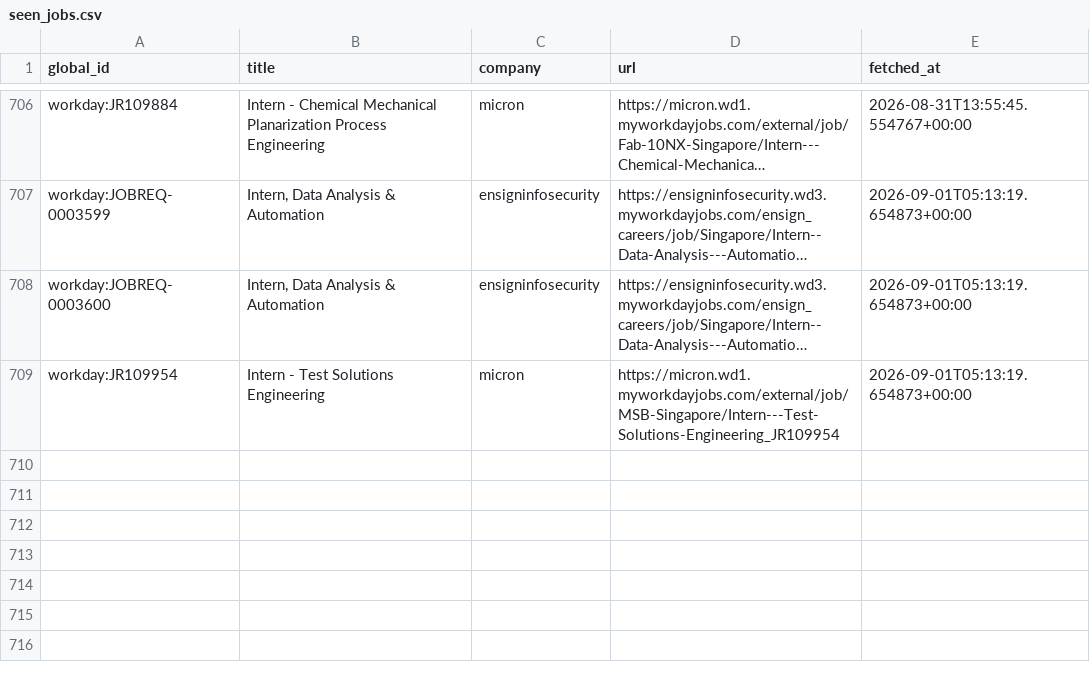
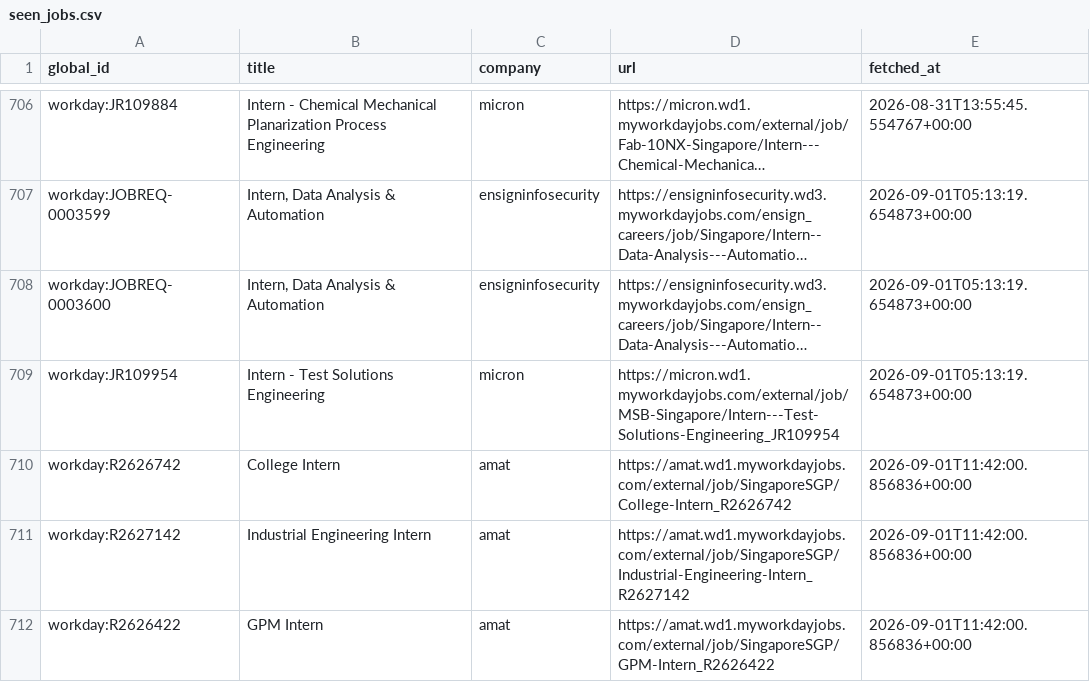
Before and after one commit to hrishikeshsathyian/mcqueen, a CSV file: data/seen_jobs.csv, drawn as a sheet; only a part is shown, gaps mark what is left out; long unchanged cells end in …; the diff names each change by its address in the sheet, - before the commit and + after, or states it on an @@ line.

```diff
--- a/data/seen_jobs.csv
+++ b/data/seen_jobs.csv
+row 710: workday:R2626742 | College Intern | amat | https://amat.wd1.myworkdayjobs.com/external/job/SingaporeSGP/College-Intern_R2626742 | 2026-09-01T11:42:00.856836+00:00
+row 711: workday:R2627142 | Industrial Engineering Intern | amat | https://amat.wd1.myworkdayjobs.com/external/job/SingaporeSGP/Industrial-Engineering-Intern_R2627142 | 2026-09-01T11:42:00.856836+00:00
+row 712: workday:R2626422 | GPM Intern | amat | https://amat.wd1.myworkdayjobs.com/external/job/SingaporeSGP/GPM-Intern_R2626422 | 2026-09-01T11:42:00.856836+00:00
```
